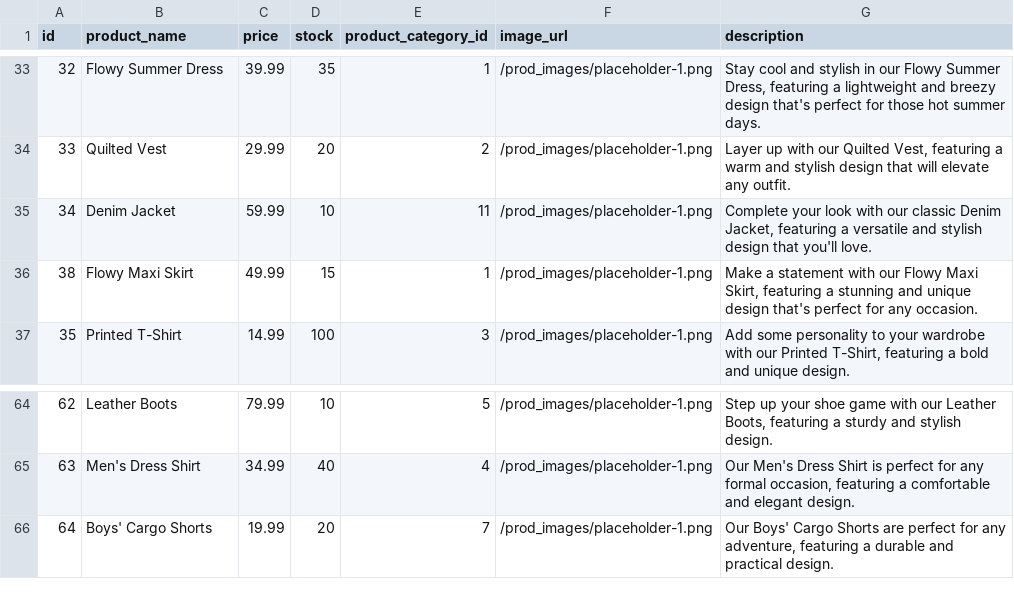
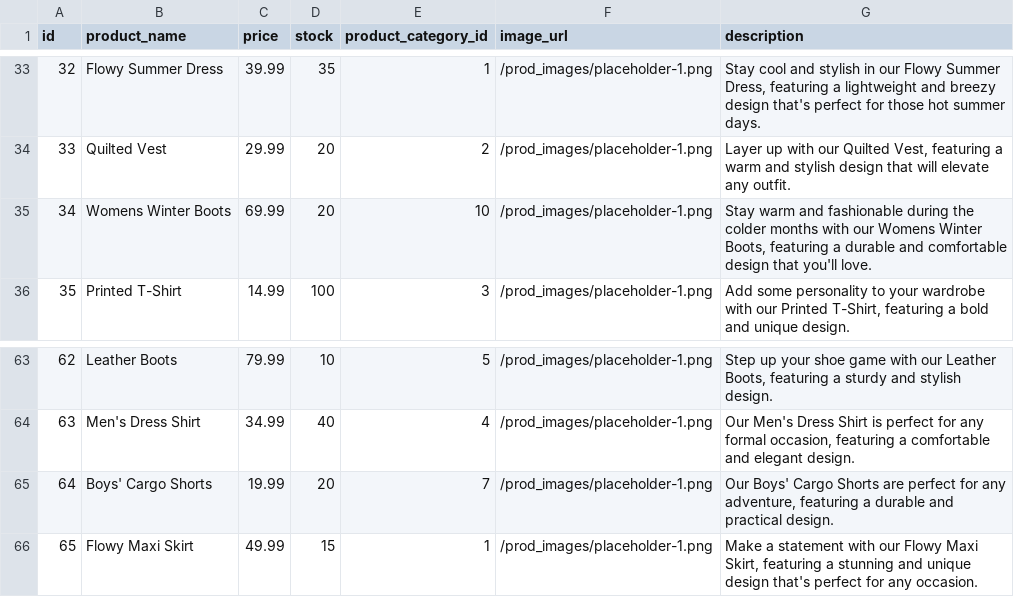
Before and after one commit to ptrcao/project-2-estore, a CSV file: seeds/csv/product.csv, drawn as a sheet; only a part is shown, gaps mark what is left out.

Commit message:
Fixed errors in some new product records

```diff
--- a/seeds/csv/product.csv
+++ b/seeds/csv/product.csv
@@ -34,4 +34,3 @@ id,product_name,price,stock,product_category_id,image_url,description
 33,Quilted Vest,29.99,20,2,/prod_images/placeholder-1.png,"Layer up with our Quilted Vest, featuring a warm and stylish design that will elevate any outfit."
-34,Denim Jacket,59.99,10,11,/prod_images/placeholder-1.png,"Complete your look with our classic Denim Jacket, featuring a versatile and stylish design that you'll love."
-38,Flowy Maxi Skirt,49.99,15,1,/prod_images/placeholder-1.png,"Make a statement with our Flowy Maxi Skirt, featuring a stunning and unique design that's perfect for any occasion."
+34,Womens Winter Boots,69.99,20,10,/prod_images/placeholder-1.png,"Stay warm and fashionable during the colder months with our Womens Winter Boots, featuring a durable and comfortable design that you'll love."
 35,Printed T-Shirt,14.99,100,3,/prod_images/placeholder-1.png,"Add some personality to your wardrobe with our Printed T-Shirt, featuring a bold and unique design."
@@ -66 +65,2 @@ id,product_name,price,stock,product_category_id,image_url,description
 64,Boys' Cargo Shorts,19.99,20,7,/prod_images/placeholder-1.png,"Our Boys' Cargo Shorts are perfect for any adventure, featuring a durable and practical design."
+65,Flowy Maxi Skirt,49.99,15,1,/prod_images/placeholder-1.png,"Make a statement with our Flowy Maxi Skirt, featuring a stunning and unique design that's perfect for any occasion."
```
